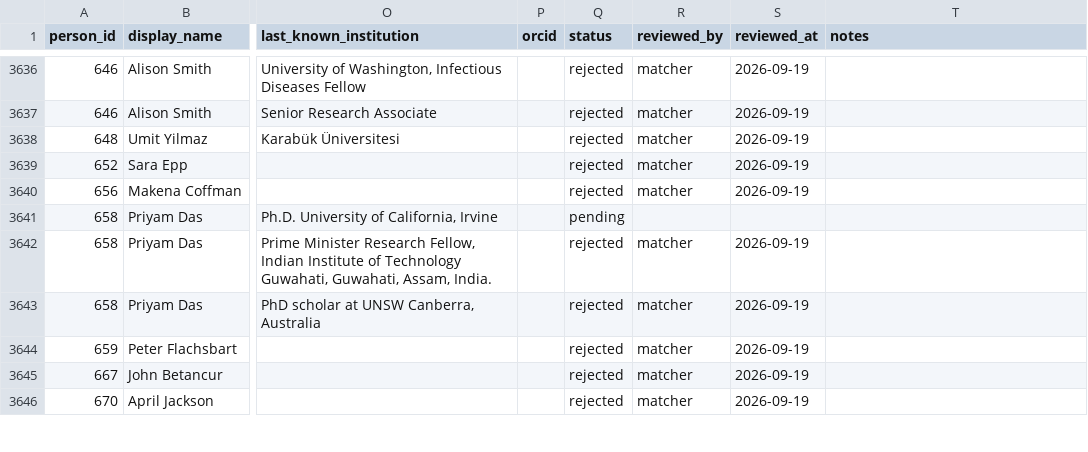
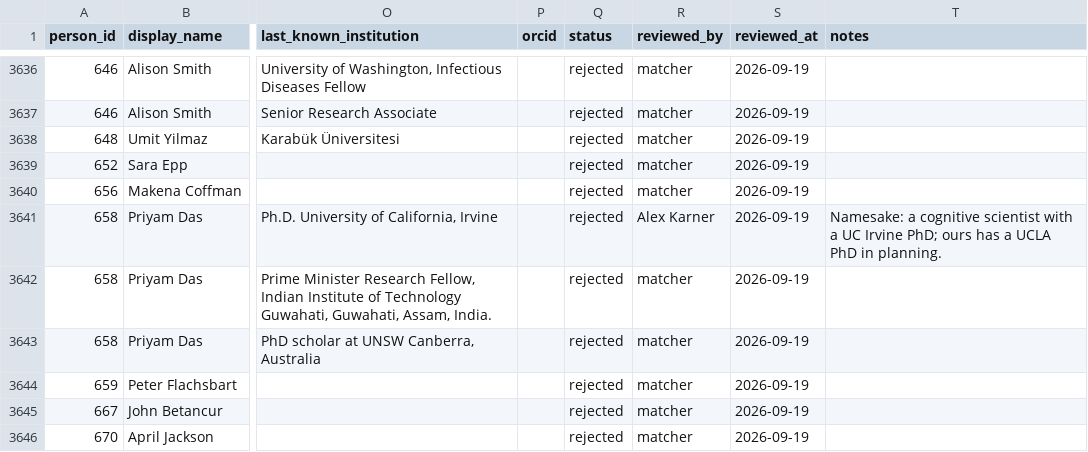
Before and after one commit to aakarner/planning-citation-metrics, a CSV file: data/review/identity_candidates.csv, drawn as a sheet; only a part is shown, gaps mark what is left out; the diff names each change by its address in the sheet, - before the commit and + after, or states it on an @@ line.

```diff
--- a/data/review/identity_candidates.csv
+++ b/data/review/identity_candidates.csv
-Q3641 (status): pending
+Q3641 (status): rejected
-R3641 (reviewed_by): (empty)
+R3641 (reviewed_by): Alex Karner
-S3641 (reviewed_at): (empty)
+S3641 (reviewed_at): 2026-09-19
-T3641 (notes): (empty)
+T3641 (notes): Namesake: a cognitive scientist with a UC Irvine PhD; ours has a UCLA PhD in planning.
```
